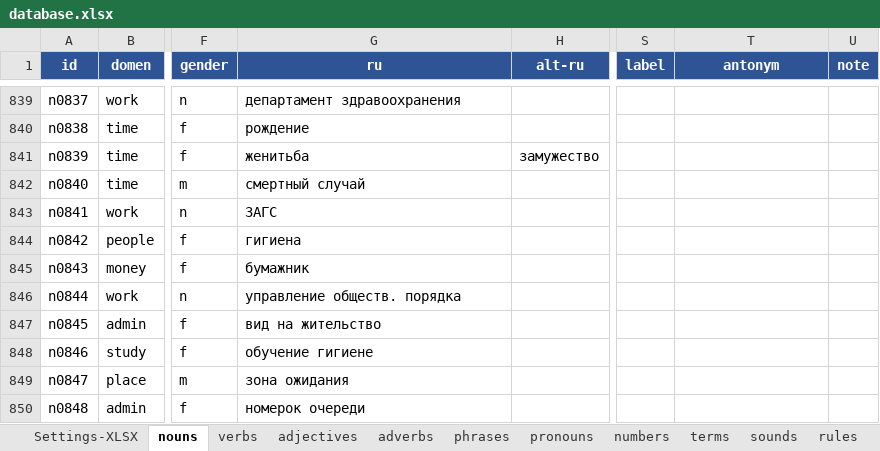
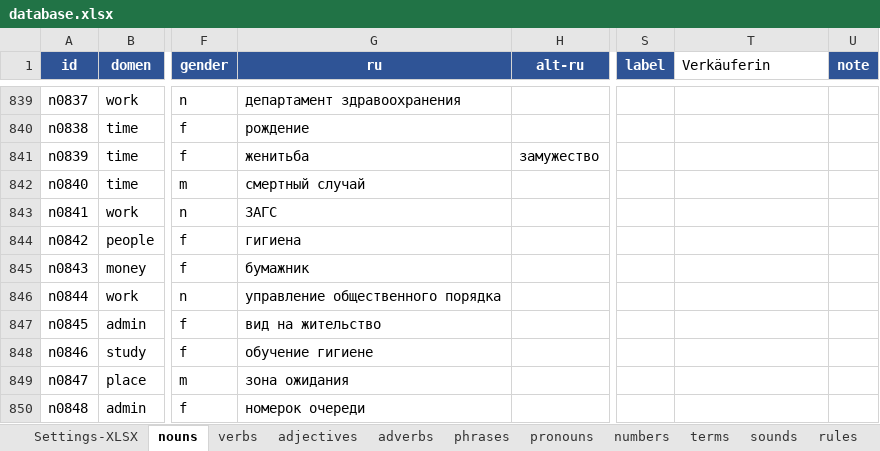
Before and after one commit to R4-studio/deutsch-tools, an Excel workbook: database.xlsx, sheet nouns, drawn as a sheet; only a part is shown, gaps mark what is left out; values as stored, in another font and other column widths than the file's, no borders; charts and pictures not drawn; the diff covers the shown part only; the diff names each change by its address in the sheet, - before the commit and + after, or states it on an @@ line.

```diff
--- a/database.xlsx (sheet nouns)
+++ b/database.xlsx (sheet nouns)
-T1: antonym
+T1: Verkäuferin
@@ T1 fill: #2F5496 → none, bold: on → off, text colour: #FFFFFF → black, alignment: center → left @@
-G846 (ru): управление обществ. порядка
+G846 (ru): управление общественного порядка
```
Also changed, not shown: 1 removed row and 118 edited cells elsewhere in this sheet, sheet verbs, sheet adjectives, 12 other files.
